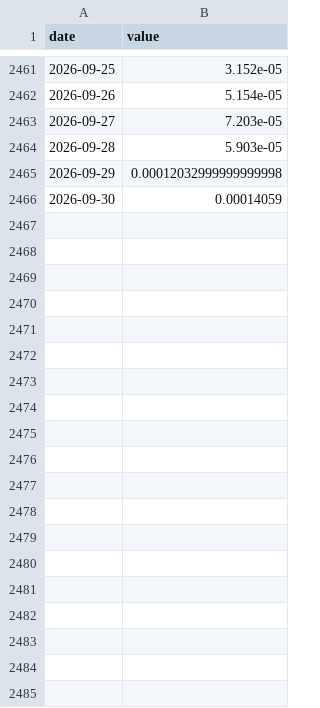
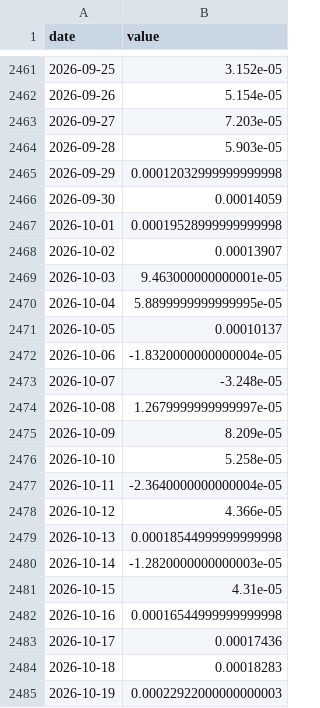
Before and after one commit to thatssoheil/crypto-macro-analysis, a CSV file: data/macro_dataset/bn_funding_btc.csv, drawn as a sheet; only a part is shown, gaps mark what is left out; the diff covers the shown part only; the diff names each change by its address in the sheet, - before the commit and + after, or states it on an @@ line.

```diff
--- a/data/macro_dataset/bn_funding_btc.csv
+++ b/data/macro_dataset/bn_funding_btc.csv
+row 2467: 2026-10-01 | 0.00019528999999999998
+row 2468: 2026-10-02 | 0.00013907
+row 2469: 2026-10-03 | 9.463000000000001e-05
+row 2470: 2026-10-04 | 5.8899999999999995e-05
+row 2471: 2026-10-05 | 0.00010137
+row 2472: 2026-10-06 | -1.8320000000000004e-05
+row 2473: 2026-10-07 | -3.248e-05
+row 2474: 2026-10-08 | 1.2679999999999997e-05
+row 2475: 2026-10-09 | 8.209e-05
+row 2476: 2026-10-10 | 5.258e-05
+row 2477: 2026-10-11 | -2.3640000000000004e-05
+row 2478: 2026-10-12 | 4.366e-05
+row 2479: 2026-10-13 | 0.00018544999999999998
+row 2480: 2026-10-14 | -1.2820000000000003e-05
+row 2481: 2026-10-15 | 4.31e-05
+row 2482: 2026-10-16 | 0.00016544999999999998
+row 2483: 2026-10-17 | 0.00017436
+row 2484: 2026-10-18 | 0.00018283
+row 2485: 2026-10-19 | 0.00022922000000000003
```
Also changed, not shown: 12 added rows elsewhere in this file, data/macro_dataset/bn_funding_eth.csv, data/macro_dataset/btcusd_daily_bitstamp.csv, 41 other files.
